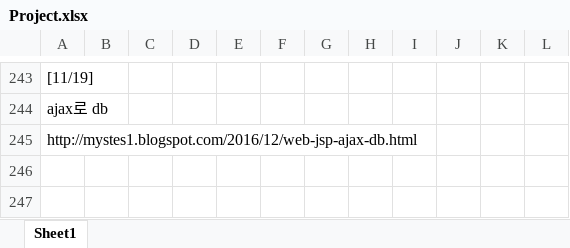
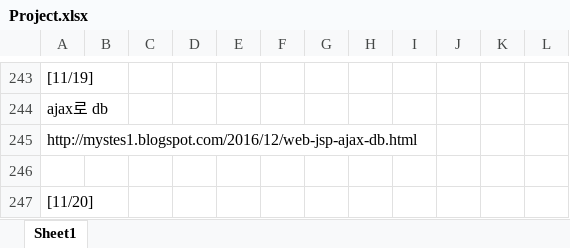
Before and after one commit to Heesun-Yoon/Schedule-management-Project, an Excel workbook: 00_기타/Project.xlsx, sheet Sheet1, drawn as a sheet; only a part is shown, gaps mark what is left out; values as stored, in another font and other column widths than the file's, no borders; charts and pictures not drawn; the diff names each change by its address in the sheet, - before the commit and + after, or states it on an @@ line.

Commit message:
Toy_Project_ver 4.56

```diff
--- a/00_기타/Project.xlsx (sheet Sheet1)
+++ b/00_기타/Project.xlsx (sheet Sheet1)
+row 246: (empty)
+row 247: [11/20]
```
